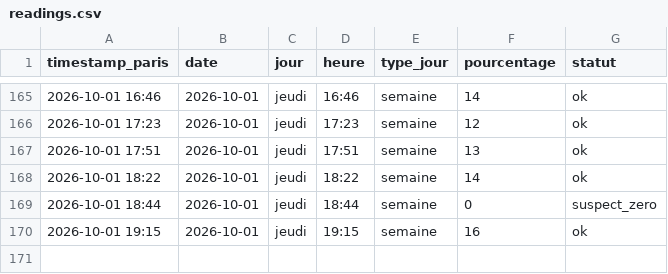
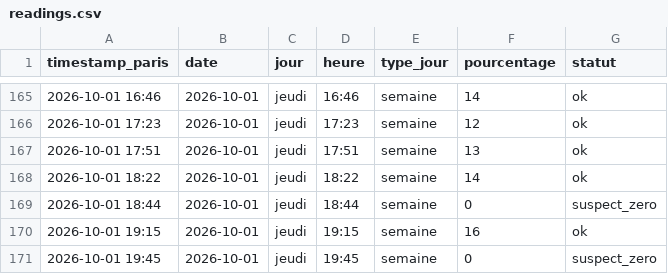
Before and after one commit to edwolfpack/caliceo-affluence, a CSV file: data/readings.csv, drawn as a sheet; only a part is shown, gaps mark what is left out; the diff names each change by its address in the sheet, - before the commit and + after, or states it on an @@ line.

```diff
--- a/data/readings.csv
+++ b/data/readings.csv
+row 171: 2026-10-01 19:45 | 2026-10-01 | jeudi | 19:45 | semaine | 0 | suspect_zero
```
